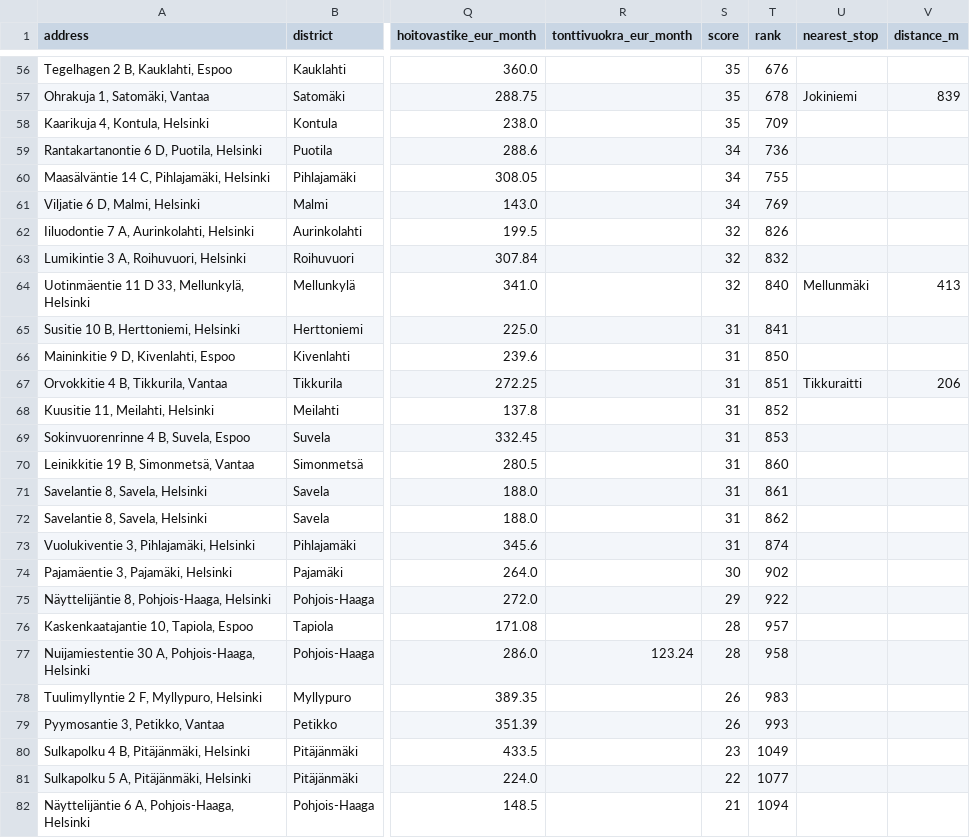
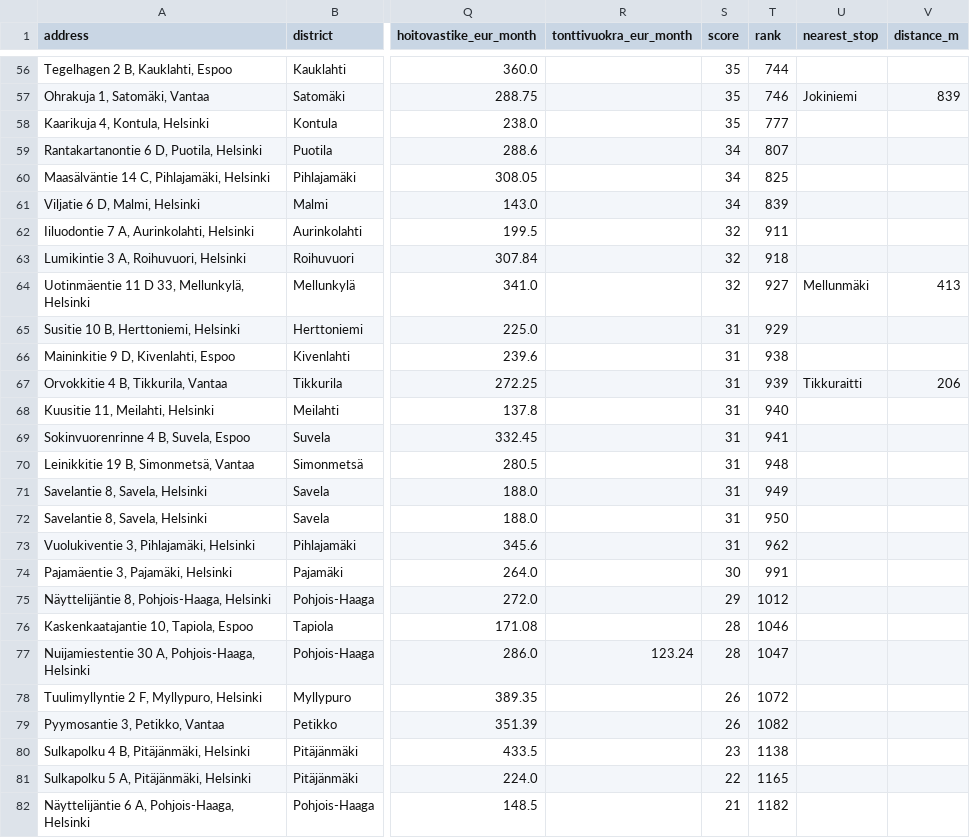
Before and after one commit to thanhtr/oikotie-anal, a CSV file: results_uusimaa.csv, drawn as a sheet; only a part is shown, gaps mark what is left out; the diff covers the shown part only; the diff names each change by its address in the sheet, - before the commit and + after, or states it on an @@ line.

```diff
--- a/results_uusimaa.csv
+++ b/results_uusimaa.csv
-T56 (rank): 676
+T56 (rank): 744
-T57 (rank): 678
+T57 (rank): 746
-T58 (rank): 709
+T58 (rank): 777
-T59 (rank): 736
+T59 (rank): 807
-T60 (rank): 755
+T60 (rank): 825
-T61 (rank): 769
+T61 (rank): 839
-T62 (rank): 826
+T62 (rank): 911
-T63 (rank): 832
+T63 (rank): 918
-T64 (rank): 840
+T64 (rank): 927
-T65 (rank): 841
+T65 (rank): 929
-T66 (rank): 850
+T66 (rank): 938
-T67 (rank): 851
+T67 (rank): 939
-T68 (rank): 852
+T68 (rank): 940
-T69 (rank): 853
+T69 (rank): 941
-T70 (rank): 860
+T70 (rank): 948
-T71 (rank): 861
+T71 (rank): 949
-T72 (rank): 862
+T72 (rank): 950
-T73 (rank): 874
+T73 (rank): 962
-T74 (rank): 902
+T74 (rank): 991
-T75 (rank): 922
+T75 (rank): 1012
-T76 (rank): 957
+T76 (rank): 1046
-T77 (rank): 958
+T77 (rank): 1047
-T78 (rank): 983
+T78 (rank): 1072
-T79 (rank): 993
+T79 (rank): 1082
-T80 (rank): 1049
+T80 (rank): 1138
-T81 (rank): 1077
+T81 (rank): 1165
-T82 (rank): 1094
+T82 (rank): 1182
```
Also changed, not shown: 2 added rows, 2 removed rows and 68 edited cells elsewhere in this file, results_largeloan.csv, 9 other files.
